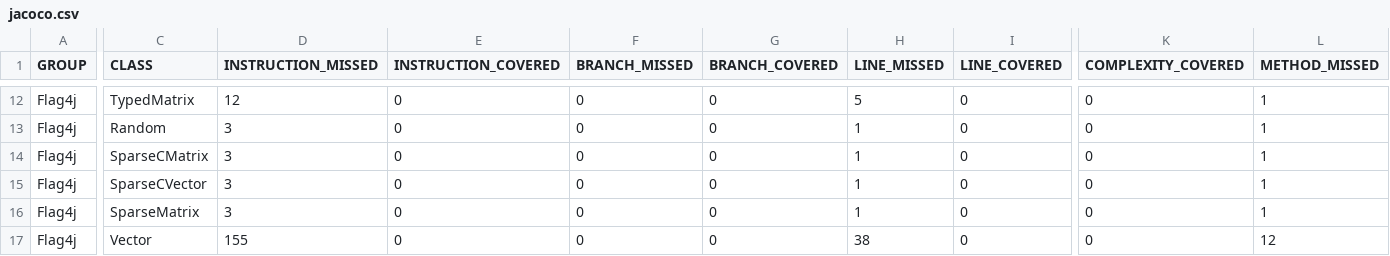
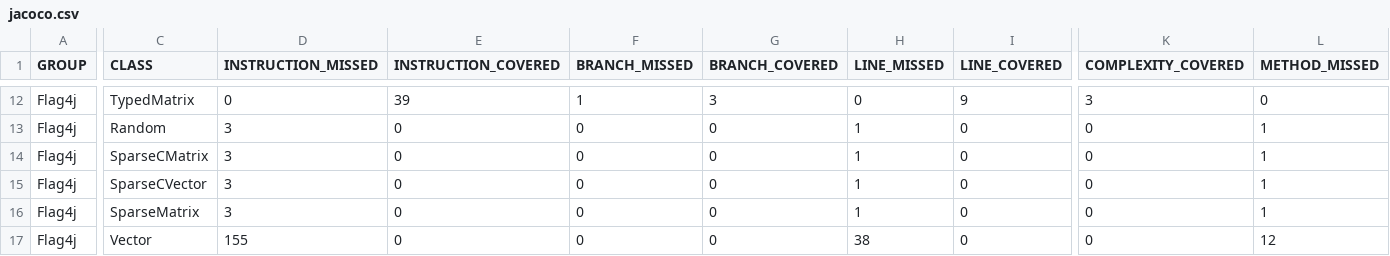
Before and after one commit to jacobdwatters/Flag4j, a CSV file: target/site/jacoco/jacoco.csv, drawn as a sheet; only a part is shown, gaps mark what is left out; the diff covers the shown part only; the diff names each change by its address in the sheet, - before the commit and + after, or states it on an @@ line.

```diff
--- a/target/site/jacoco/jacoco.csv
+++ b/target/site/jacoco/jacoco.csv
-D12 (INSTRUCTION_MISSED): 12
+D12 (INSTRUCTION_MISSED): 0
-E12 (INSTRUCTION_COVERED): 0
+E12 (INSTRUCTION_COVERED): 39
-F12 (BRANCH_MISSED): 0
+F12 (BRANCH_MISSED): 1
-G12 (BRANCH_COVERED): 0
+G12 (BRANCH_COVERED): 3
-H12 (LINE_MISSED): 5
+H12 (LINE_MISSED): 0
-I12 (LINE_COVERED): 0
+I12 (LINE_COVERED): 9
-K12 (COMPLEXITY_COVERED): 0
+K12 (COMPLEXITY_COVERED): 3
-L12 (METHOD_MISSED): 1
+L12 (METHOD_MISSED): 0
```
Also changed, not shown: 31 edited cells elsewhere in this file, 25 other files.
